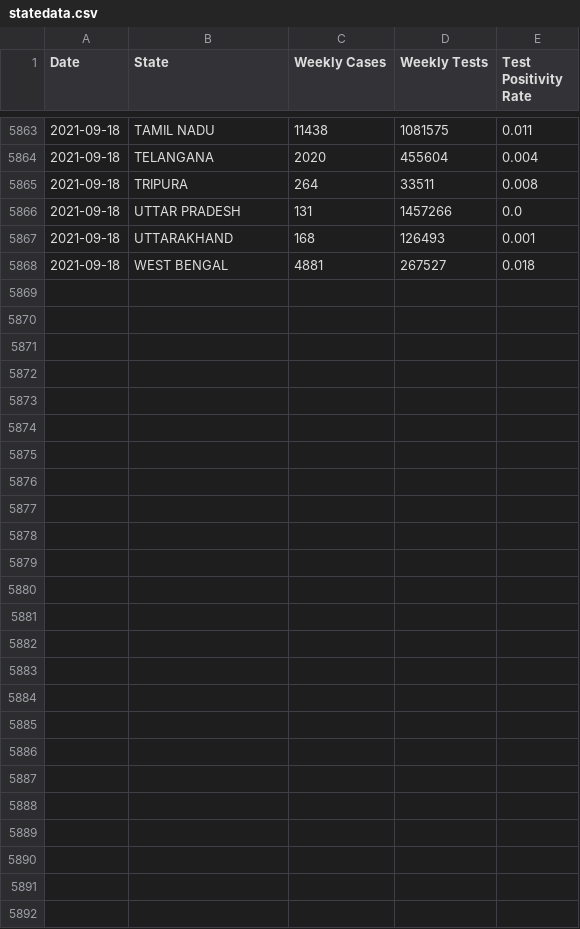
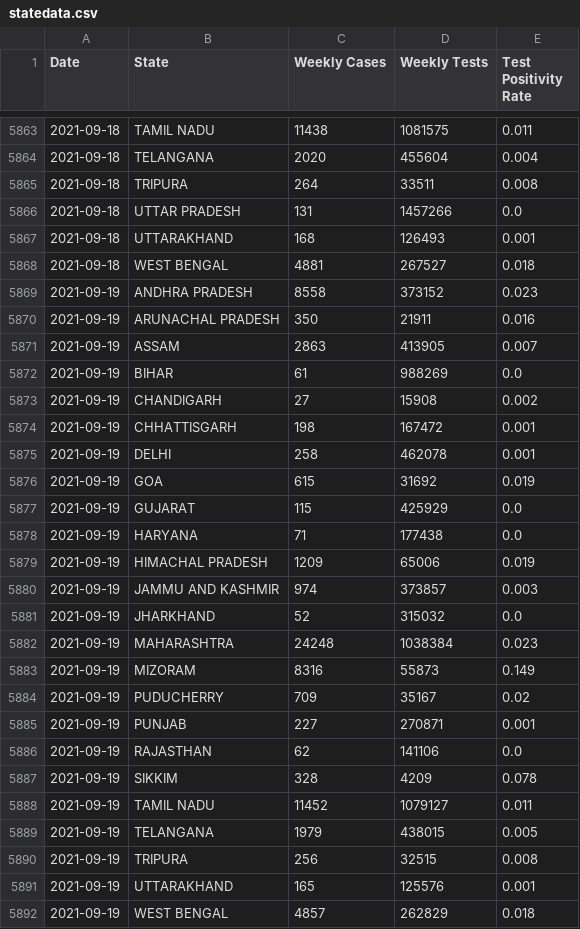
Before and after one commit to aatishb/indiatestpositivitydata, a CSV file: statedata.csv, drawn as a sheet; only a part is shown, gaps mark what is left out.

```diff
--- a/statedata.csv
+++ b/statedata.csv
@@ -5868 +5868,25 @@ Date,State,Weekly Cases,Weekly Tests,Test Positivity Rate
 2021-09-18,WEST BENGAL,4881,267527,0.018
+2021-09-19,ANDHRA PRADESH,8558,373152,0.023
+2021-09-19,ARUNACHAL PRADESH,350,21911,0.016
+2021-09-19,ASSAM,2863,413905,0.007
+2021-09-19,BIHAR,61,988269,0.0
+2021-09-19,CHANDIGARH,27,15908,0.002
+2021-09-19,CHHATTISGARH,198,167472,0.001
+2021-09-19,DELHI,258,462078,0.001
+2021-09-19,GOA,615,31692,0.019
+2021-09-19,GUJARAT,115,425929,0.0
+2021-09-19,HARYANA,71,177438,0.0
+2021-09-19,HIMACHAL PRADESH,1209,65006,0.019
+2021-09-19,JAMMU AND KASHMIR,974,373857,0.003
+2021-09-19,JHARKHAND,52,315032,0.0
+2021-09-19,MAHARASHTRA,24248,1038384,0.023
+2021-09-19,MIZORAM,8316,55873,0.149
+2021-09-19,PUDUCHERRY,709,35167,0.02
+2021-09-19,PUNJAB,227,270871,0.001
+2021-09-19,RAJASTHAN,62,141106,0.0
+2021-09-19,SIKKIM,328,4209,0.078
+2021-09-19,TAMIL NADU,11452,1079127,0.011
+2021-09-19,TELANGANA,1979,438015,0.005
+2021-09-19,TRIPURA,256,32515,0.008
+2021-09-19,UTTARAKHAND,165,125576,0.001
+2021-09-19,WEST BENGAL,4857,262829,0.018
```
